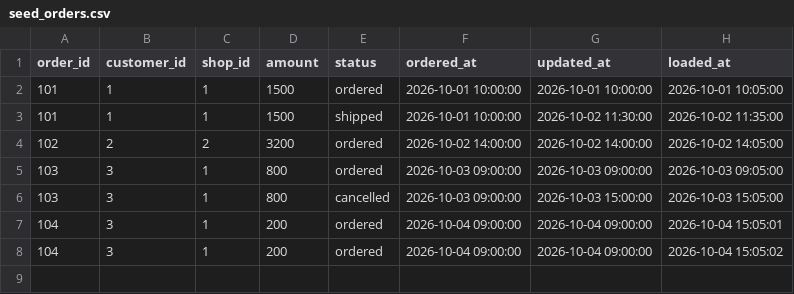
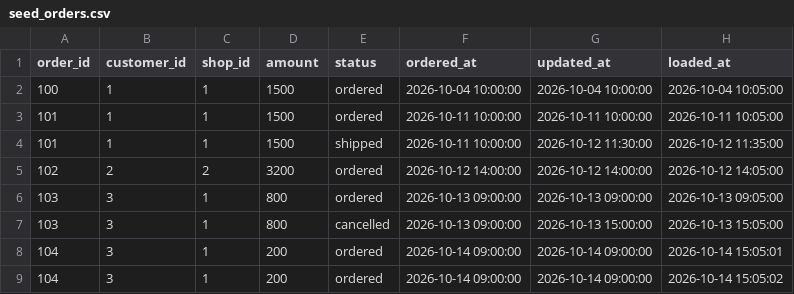
Before and after one commit to atomisu0313/dbt_raw_base_materialize_sample, a CSV file: seeds/seed_orders.csv, drawn as a sheet.

```diff
--- a/seeds/seed_orders.csv
+++ b/seeds/seed_orders.csv
@@ -1,8 +1,9 @@
 order_id,customer_id,shop_id,amount,status,ordered_at,updated_at,loaded_at
-101,1,1,1500,ordered,2026-10-01 10:00:00,2026-10-01 10:00:00,2026-10-01 10:05:00
-101,1,1,1500,shipped,2026-10-01 10:00:00,2026-10-02 11:30:00,2026-10-02 11:35:00
-102,2,2,3200,ordered,2026-10-02 14:00:00,2026-10-02 14:00:00,2026-10-02 14:05:00
-103,3,1,800,ordered,2026-10-03 09:00:00,2026-10-03 09:00:00,2026-10-03 09:05:00
-103,3,1,800,cancelled,2026-10-03 09:00:00,2026-10-03 15:00:00,2026-10-03 15:05:00
-104,3,1,200,ordered,2026-10-04 09:00:00,2026-10-04 09:00:00,2026-10-04 15:05:01
-104,3,1,200,ordered,2026-10-04 09:00:00,2026-10-04 09:00:00,2026-10-04 15:05:02
+100,1,1,1500,ordered,2026-10-04 10:00:00,2026-10-04 10:00:00,2026-10-04 10:05:00
+101,1,1,1500,ordered,2026-10-11 10:00:00,2026-10-11 10:00:00,2026-10-11 10:05:00
+101,1,1,1500,shipped,2026-10-11 10:00:00,2026-10-12 11:30:00,2026-10-12 11:35:00
+102,2,2,3200,ordered,2026-10-12 14:00:00,2026-10-12 14:00:00,2026-10-12 14:05:00
+103,3,1,800,ordered,2026-10-13 09:00:00,2026-10-13 09:00:00,2026-10-13 09:05:00
+103,3,1,800,cancelled,2026-10-13 09:00:00,2026-10-13 15:00:00,2026-10-13 15:05:00
+104,3,1,200,ordered,2026-10-14 09:00:00,2026-10-14 09:00:00,2026-10-14 15:05:01
+104,3,1,200,ordered,2026-10-14 09:00:00,2026-10-14 09:00:00,2026-10-14 15:05:02
```
Also changed, not shown: seeds/seed_customers.csv, 14 other files.
